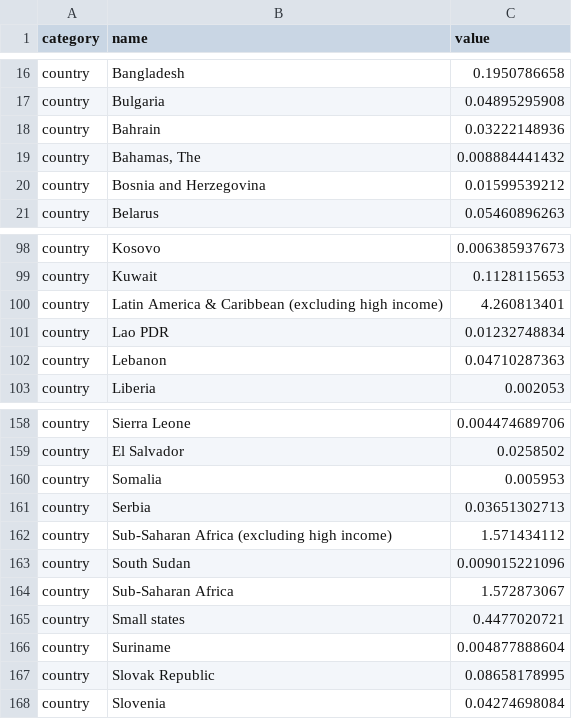
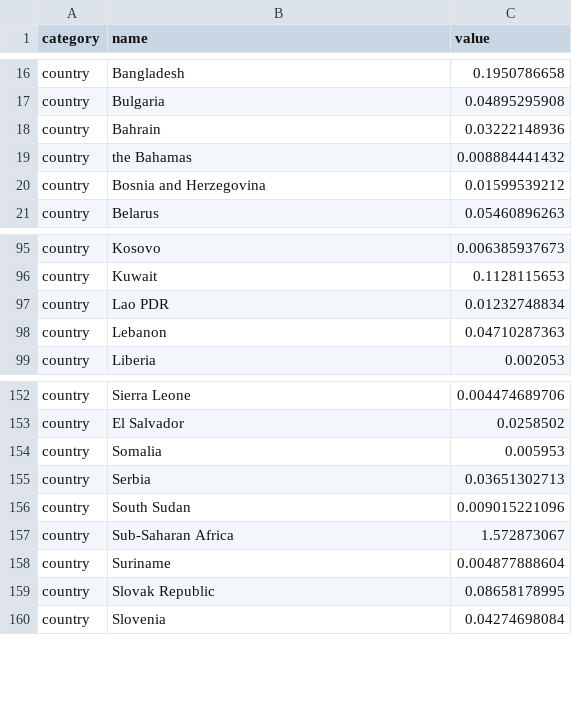
Before and after one commit to ft-interactive/pensions-interestrates, a TSV file: client/data/comparisonData.tsv, drawn as a sheet; only a part is shown, gaps mark what is left out; the diff covers the shown part only.

```diff
--- a/client/data/comparisonData.tsv
+++ b/client/data/comparisonData.tsv
@@ -18,3 +18,3 @@ country	Bulgaria	0.04895295908
 country	Bahrain	0.03222148936
-country	Bahamas, The	0.008884441432
+country	the Bahamas	0.008884441432
 country	Bosnia and Herzegovina	0.01599539212
@@ -99,3 +96,2 @@ country	Kosovo	0.006385937673
 country	Kuwait	0.1128115653
-country	Latin America & Caribbean (excluding high income)	4.260813401
 country	Lao PDR	0.01232748834
@@ -161,6 +155,4 @@ country	Somalia	0.005953
 country	Serbia	0.03651302713
-country	Sub-Saharan Africa (excluding high income)	1.571434112
 country	South Sudan	0.009015221096
 country	Sub-Saharan Africa	1.572873067
-country	Small states	0.4477020721
 country	Suriname	0.004877888604
```
Also changed, not shown: 10 removed rows elsewhere in this file, 2 other files.
